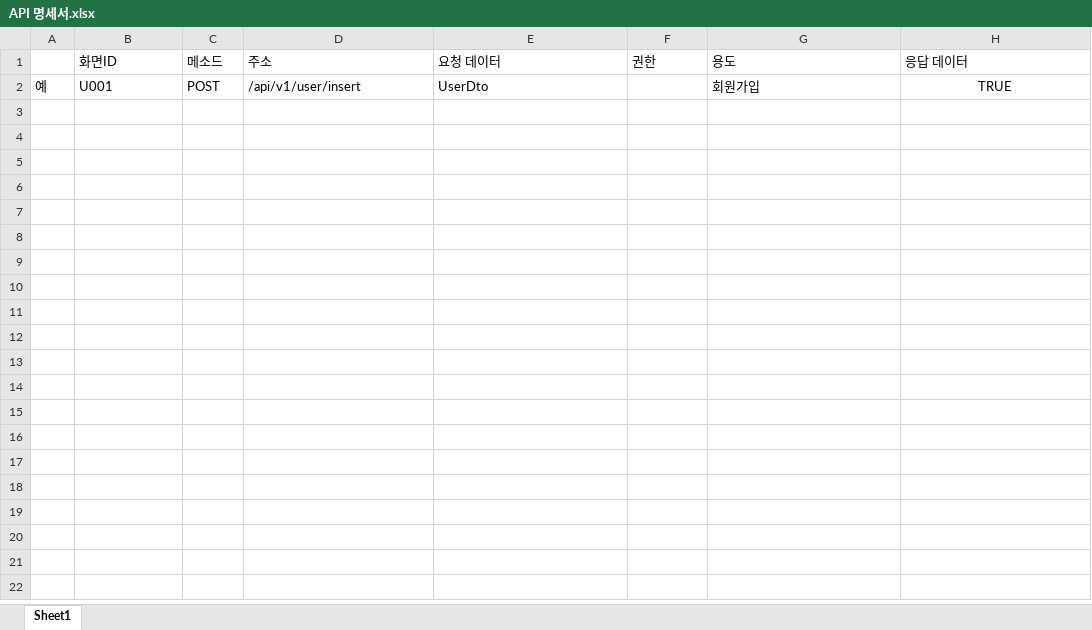
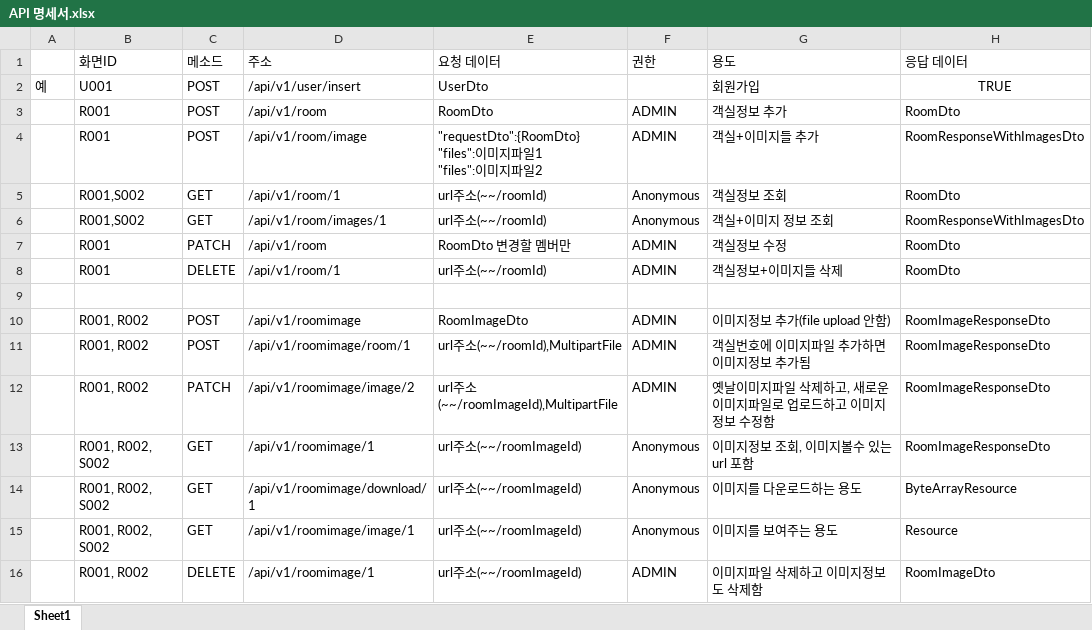
Before and after one commit to phyein522/mjc_b-hotel-reservation, an Excel workbook: docs/cwc/API 명세서.xlsx, sheet Sheet1, drawn as a sheet; values as stored, in another font and other column widths than the file's, no borders; ↵ is a line break in a cell; the diff names each change by its address in the sheet, - before the commit and + after, or states it on an @@ line.

Commit message:
객실, 객실이미지 API 명세서 반영

```diff
--- a/docs/cwc/API 명세서.xlsx (sheet Sheet1)
+++ b/docs/cwc/API 명세서.xlsx (sheet Sheet1)
+row 3:  | R001 | POST | /api/v1/room | RoomDto | ADMIN | 객실정보 추가 | RoomDto
+row 4:  | R001 | POST | /api/v1/room/image | "requestDto":{RoomDto} ↵ "files":이미지파일1 ↵ "files":이미지파일2 | ADMIN | 객실+이미지들 추가 | RoomResponseWithImagesDto
+row 5:  | R001,S002 | GET | /api/v1/room/1 | url주소(~~/roomId) | Anonymous | 객실정보 조회 | RoomDto
+row 6:  | R001,S002 | GET | /api/v1/room/images/1 | url주소(~~/roomId) | Anonymous | 객실+이미지 정보 조회 | RoomResponseWithImagesDto
+row 7:  | R001 | PATCH | /api/v1/room | RoomDto 변경할 멤버만 | ADMIN | 객실정보 수정 | RoomDto
+row 8:  | R001 | DELETE | /api/v1/room/1 | url주소(~~/roomId) | ADMIN | 객실정보+이미지들 삭제 | RoomDto
+row 9: (empty)
+row 10:  | R001, R002 | POST | /api/v1/roomimage | RoomImageDto | ADMIN | 이미지정보 추가(file upload 안함) | RoomImageResponseDto
+row 11:  | R001, R002 | POST | /api/v1/roomimage/room/1 | url주소(~~/roomId),MultipartFile | ADMIN | 객실번호에 이미지파일 추가하면 이미지정보 추가됨 | RoomImageResponseDto
+row 12:  | R001, R002 | PATCH | /api/v1/roomimage/image/2 | url주소(~~/roomImageId),MultipartFile | ADMIN | 옛날이미지파일 삭제하고, 새로운 이미지파일로 업로드하고 이미지정보 수정함 | RoomImageResponseDto
+row 13:  | R001, R002, S002 | GET | /api/v1/roomimage/1 | url주소(~~/roomImageId) | Anonymous | 이미지정보 조회, 이미지볼수 있는 url 포함 | RoomImageResponseDto
+row 14:  | R001, R002, S002 | GET | /api/v1/roomimage/download/1 | url주소(~~/roomImageId) | Anonymous | 이미지를 다운로드하는 용도 | ByteArrayResource
+row 15:  | R001, R002, S002 | GET | /api/v1/roomimage/image/1 | url주소(~~/roomImageId) | Anonymous | 이미지를 보여주는 용도 | Resource
+row 16:  | R001, R002 | DELETE | /api/v1/roomimage/1 | url주소(~~/roomImageId) | ADMIN | 이미지파일 삭제하고 이미지정보도 삭제함 | RoomImageDto
```
